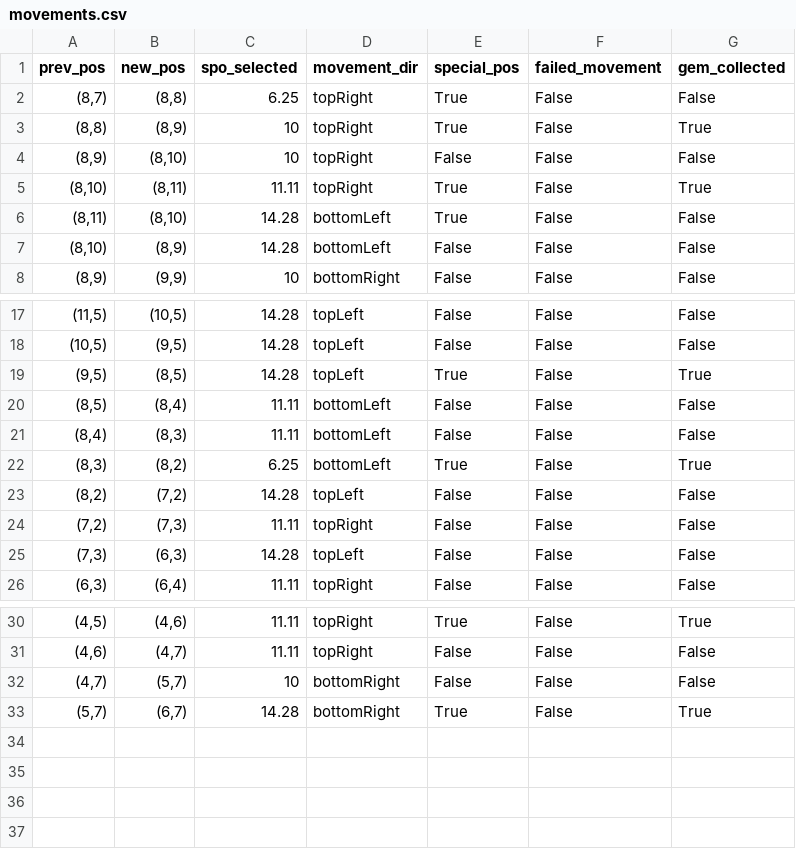
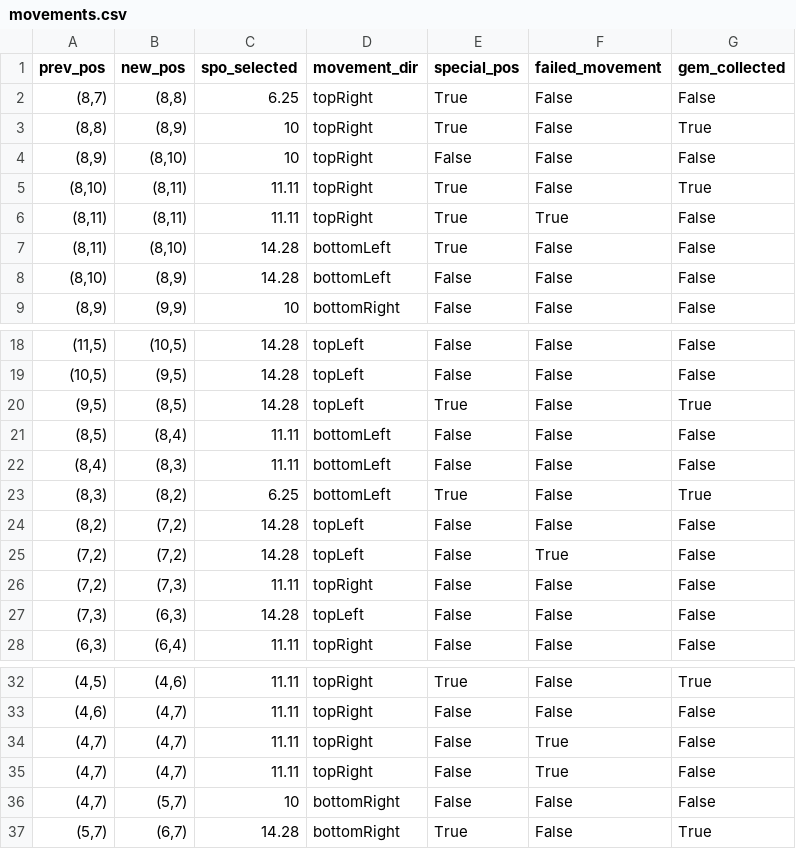
Before and after one commit to kirtonBCIlab/SSVEP-Game, a CSV file: SSVEP-Game/Assets/Saves/movements.csv, drawn as a sheet; only a part is shown, gaps mark what is left out.

```diff
--- a/SSVEP-Game/Assets/Saves/movements.csv
+++ b/SSVEP-Game/Assets/Saves/movements.csv
@@ -5,2 +5,3 @@ prev_pos,new_pos,spo_selected,movement_dir,special_pos,failed_movement,gem_colle
 "(8,10)","(8,11)",11.11,topRight,True,False,True
+"(8,11)","(8,11)",11.11,topRight,True,True,False
 "(8,11)","(8,10)",14.28,bottomLeft,True,False,False
@@ -23,2 +24,3 @@ prev_pos,new_pos,spo_selected,movement_dir,special_pos,failed_movement,gem_colle
 "(8,2)","(7,2)",14.28,topLeft,False,False,False
+"(7,2)","(7,2)",14.28,topLeft,False,True,False
 "(7,2)","(7,3)",11.11,topRight,False,False,False
@@ -31,2 +33,4 @@ prev_pos,new_pos,spo_selected,movement_dir,special_pos,failed_movement,gem_colle
 "(4,6)","(4,7)",11.11,topRight,False,False,False
+"(4,7)","(4,7)",11.11,topRight,False,True,False
+"(4,7)","(4,7)",11.11,topRight,False,True,False
 "(4,7)","(5,7)",10,bottomRight,False,False,False
```
Also changed, not shown: 3 other files.
